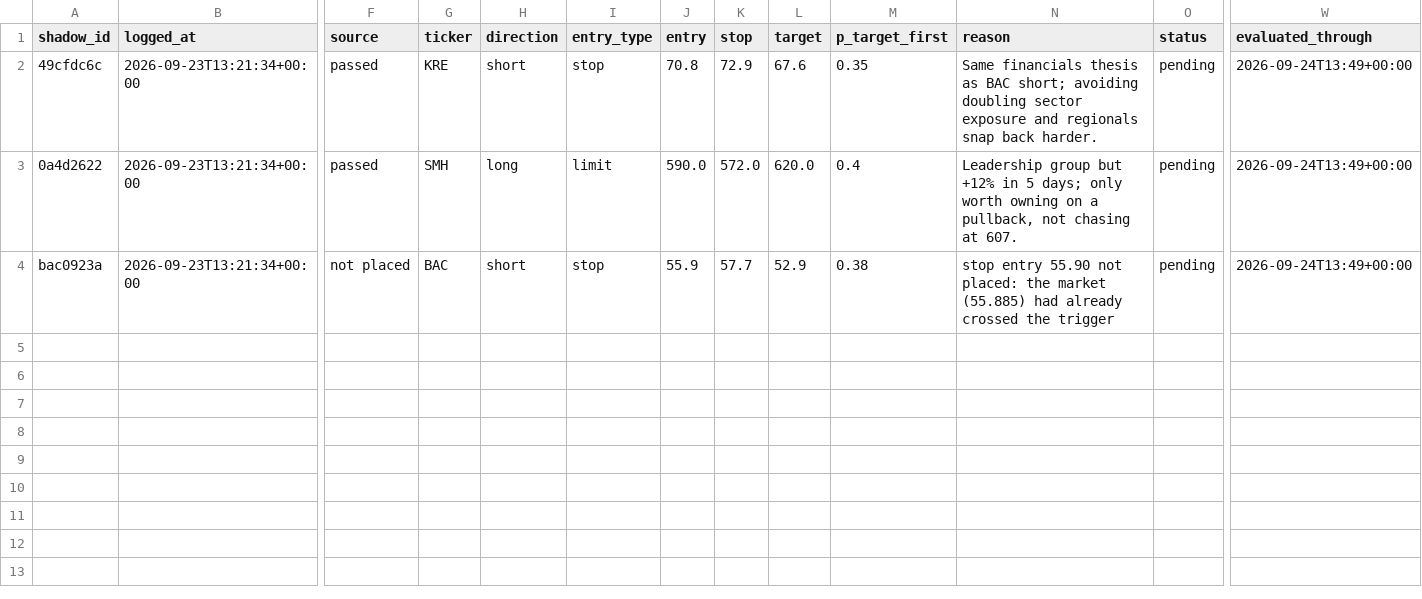
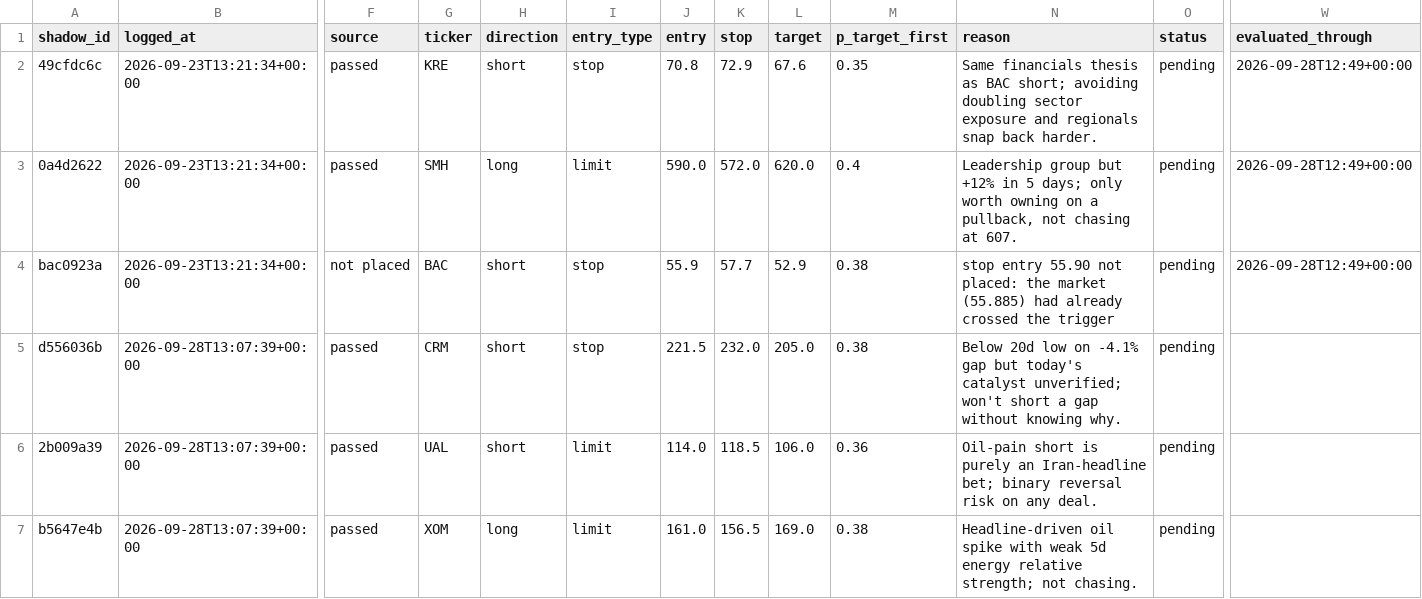
Before and after one commit to ConnorHampstead/claude-portfolio, a CSV file: shadow.csv, drawn as a sheet; only a part is shown, gaps mark what is left out; rows hold the shown columns only; the diff names each change by its address in the sheet, - before the commit and + after, or states it on an @@ line.

```diff
--- a/shadow.csv
+++ b/shadow.csv
-W2:W4 (evaluated_through): 2026-09-24T13:49+00:00
+W2:W4 (evaluated_through): 2026-09-28T12:49+00:00
+row 5: d556036b | 2026-09-28T13:07:39+00:00 | passed | CRM | short | stop | 221.5 | 232.0 | 205.0 | 0.38 | Below 20d low on -4.1% gap but today's catalyst unverified; won't short a gap without knowing why. | pending
+row 6: 2b009a39 | 2026-09-28T13:07:39+00:00 | passed | UAL | short | limit | 114.0 | 118.5 | 106.0 | 0.36 | Oil-pain short is purely an Iran-headline bet; binary reversal risk on any deal. | pending
+row 7: b5647e4b | 2026-09-28T13:07:39+00:00 | passed | XOM | long | limit | 161.0 | 156.5 | 169.0 | 0.38 | Headline-driven oil spike with weak 5d energy relative strength; not chasing. | pending
```
Also changed, not shown: journal.csv, state/equity.csv, 10 other files.
